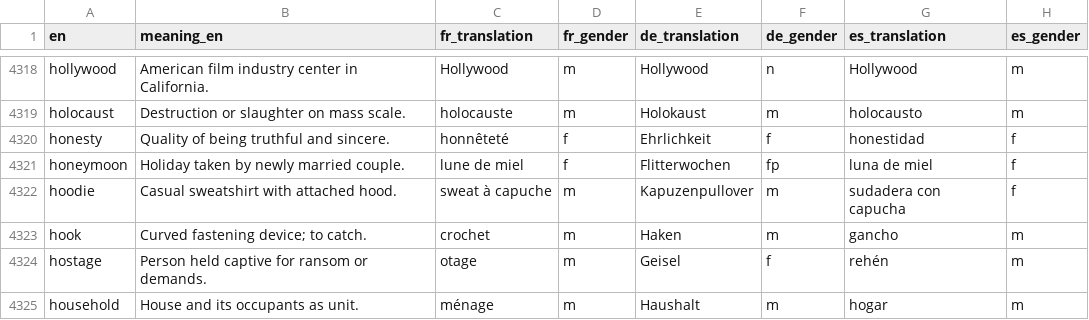
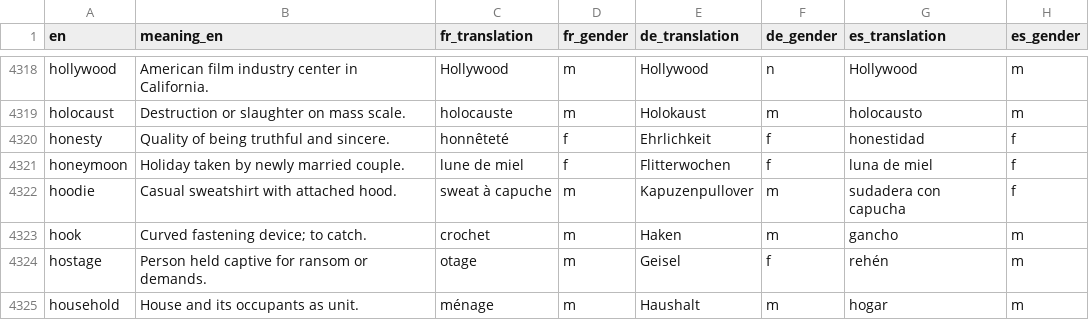
Before and after one commit to kako-jun/noun-gender, a CSV file: data/word_gender_translations.csv, drawn as a sheet; only a part is shown, gaps mark what is left out; the diff covers the shown part only; the diff names each change by its address in the sheet, - before the commit and + after, or states it on an @@ line.

```diff
--- a/data/word_gender_translations.csv
+++ b/data/word_gender_translations.csv
-F4321 (de_gender): fp
+F4321 (de_gender): f
```
Also changed, not shown: 49 edited cells elsewhere in this file, 3 other files.
